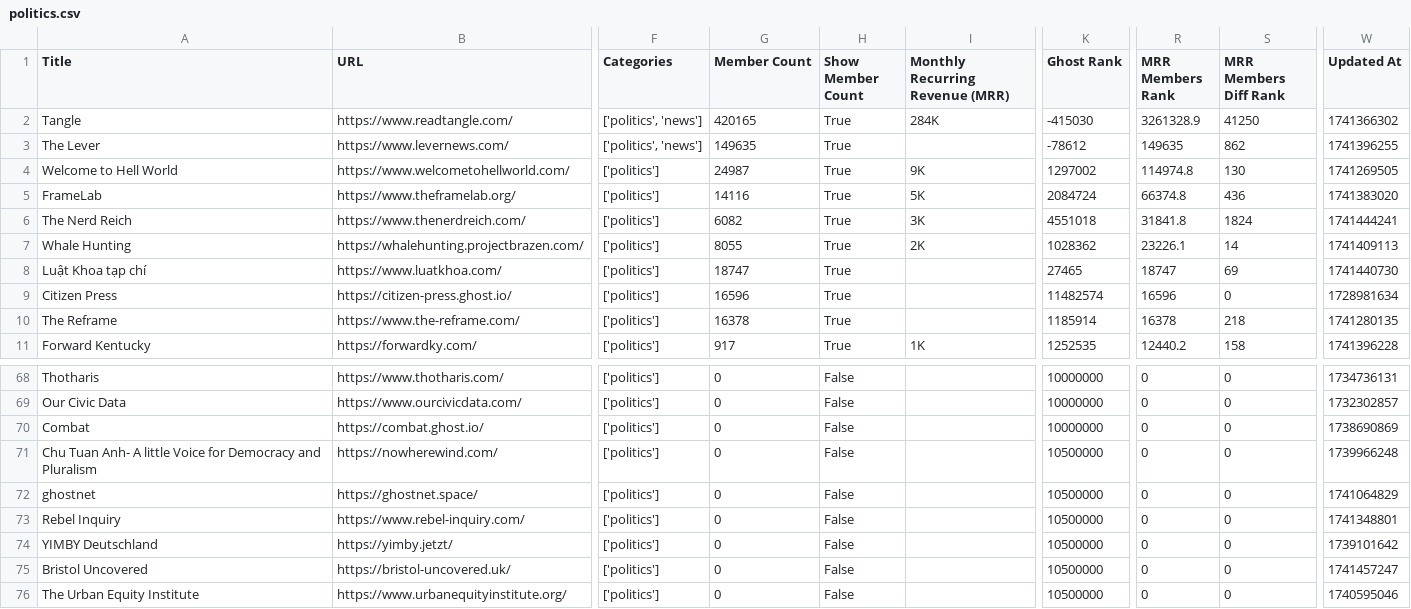
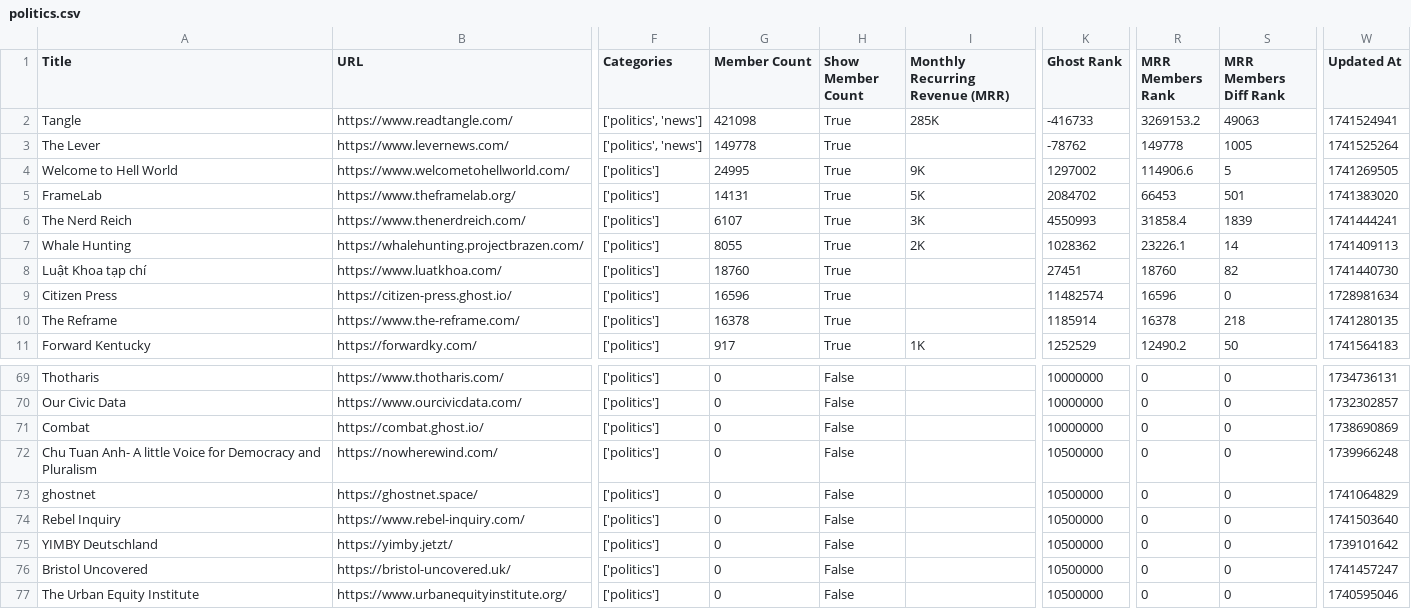
Before and after one commit to TheBoatyMcBoatFace/explore-ghosts, a CSV file: output/politics.csv, drawn as a sheet; only a part is shown, gaps mark what is left out; addresses are those after the commit; the diff covers the shown part only; the diff names each change by its address in the sheet, - before the commit and + after, or states it on an @@ line.

```diff
--- a/output/politics.csv
+++ b/output/politics.csv
-G2 (Member Count): 420165
+G2 (Member Count): 421098
-I2 (Monthly Recurring Revenue (MRR)): 284K
+I2 (Monthly Recurring Revenue (MRR)): 285K
-K2 (Ghost Rank): -415030
+K2 (Ghost Rank): -416733
-R2 (MRR Members Rank): 3261328.9
+R2 (MRR Members Rank): 3269153.2
-S2 (MRR Members Diff Rank): 41250
+S2 (MRR Members Diff Rank): 49063
-W2 (Updated At): 1741366302
+W2 (Updated At): 1741524941
-G3 (Member Count): 149635
+G3 (Member Count): 149778
-K3 (Ghost Rank): -78612
+K3 (Ghost Rank): -78762
-R3 (MRR Members Rank): 149635
+R3 (MRR Members Rank): 149778
-S3 (MRR Members Diff Rank): 862
+S3 (MRR Members Diff Rank): 1005
-W3 (Updated At): 1741396255
+W3 (Updated At): 1741525264
-G4 (Member Count): 24987
+G4 (Member Count): 24995
-R4 (MRR Members Rank): 114974.8
+R4 (MRR Members Rank): 114906.6
-S4 (MRR Members Diff Rank): 130
+S4 (MRR Members Diff Rank): 5
-G5 (Member Count): 14116
+G5 (Member Count): 14131
-K5 (Ghost Rank): 2084724
+K5 (Ghost Rank): 2084702
-R5 (MRR Members Rank): 66374.8
+R5 (MRR Members Rank): 66453
-S5 (MRR Members Diff Rank): 436
+S5 (MRR Members Diff Rank): 501
-G6 (Member Count): 6082
+G6 (Member Count): 6107
-K6 (Ghost Rank): 4551018
+K6 (Ghost Rank): 4550993
-R6 (MRR Members Rank): 31841.8
+R6 (MRR Members Rank): 31858.4
-S6 (MRR Members Diff Rank): 1824
+S6 (MRR Members Diff Rank): 1839
-G8 (Member Count): 18747
+G8 (Member Count): 18760
-K8 (Ghost Rank): 27465
+K8 (Ghost Rank): 27451
-R8 (MRR Members Rank): 18747
+R8 (MRR Members Rank): 18760
-S8 (MRR Members Diff Rank): 69
+S8 (MRR Members Diff Rank): 82
-K11 (Ghost Rank): 1252535
+K11 (Ghost Rank): 1252529
-R11 (MRR Members Rank): 12440.2
+R11 (MRR Members Rank): 12490.2
-S11 (MRR Members Diff Rank): 158
+S11 (MRR Members Diff Rank): 50
-W11 (Updated At): 1741396228
+W11 (Updated At): 1741564183
-W74 (Updated At): 1741348801
+W74 (Updated At): 1741503640
```
Also changed, not shown: 1 added row and 40 edited cells elsewhere in this file, output/culture.csv, output/developers.csv, 29 other files.
